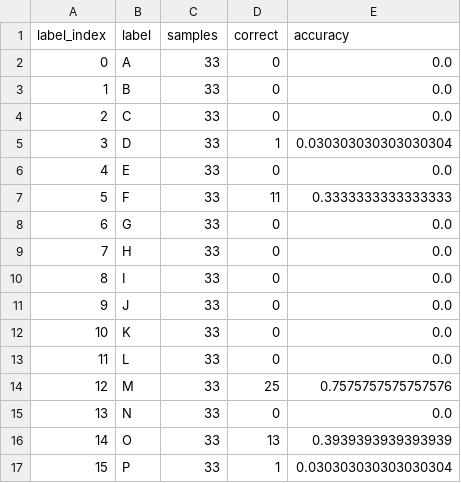
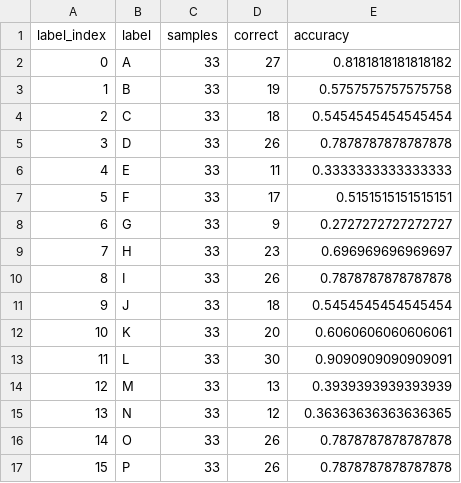
Before and after one commit to Four-Q/Neurophic_System2STEMNIST, a CSV file: outputs/pressure/data/per_class_accuracy.csv, drawn as a sheet; only a part is shown; the diff covers the shown part only.

```diff
--- a/outputs/pressure/data/per_class_accuracy.csv
+++ b/outputs/pressure/data/per_class_accuracy.csv
@@ -1,17 +1,17 @@
 label_index,label,samples,correct,accuracy
-0,A,33,0,0.0
-1,B,33,0,0.0
-2,C,33,0,0.0
-3,D,33,1,0.030303030303030304
-4,E,33,0,0.0
-5,F,33,11,0.3333333333333333
-6,G,33,0,0.0
-7,H,33,0,0.0
-8,I,33,0,0.0
-9,J,33,0,0.0
-10,K,33,0,0.0
-11,L,33,0,0.0
-12,M,33,25,0.7575757575757576
-13,N,33,0,0.0
-14,O,33,13,0.3939393939393939
-15,P,33,1,0.030303030303030304
+0,A,33,27,0.8181818181818182
+1,B,33,19,0.5757575757575758
+2,C,33,18,0.5454545454545454
+3,D,33,26,0.7878787878787878
+4,E,33,11,0.3333333333333333
+5,F,33,17,0.5151515151515151
+6,G,33,9,0.2727272727272727
+7,H,33,23,0.696969696969697
+8,I,33,26,0.7878787878787878
+9,J,33,18,0.5454545454545454
+10,K,33,20,0.6060606060606061
+11,L,33,30,0.9090909090909091
+12,M,33,13,0.3939393939393939
+13,N,33,12,0.36363636363636365
+14,O,33,26,0.7878787878787878
+15,P,33,26,0.7878787878787878
```
Also changed, not shown: 38 edited cells elsewhere in this file, outputs/pressure/data/confusion_matrix.csv, outputs/pressure/data/history.csv, 18 other files.
